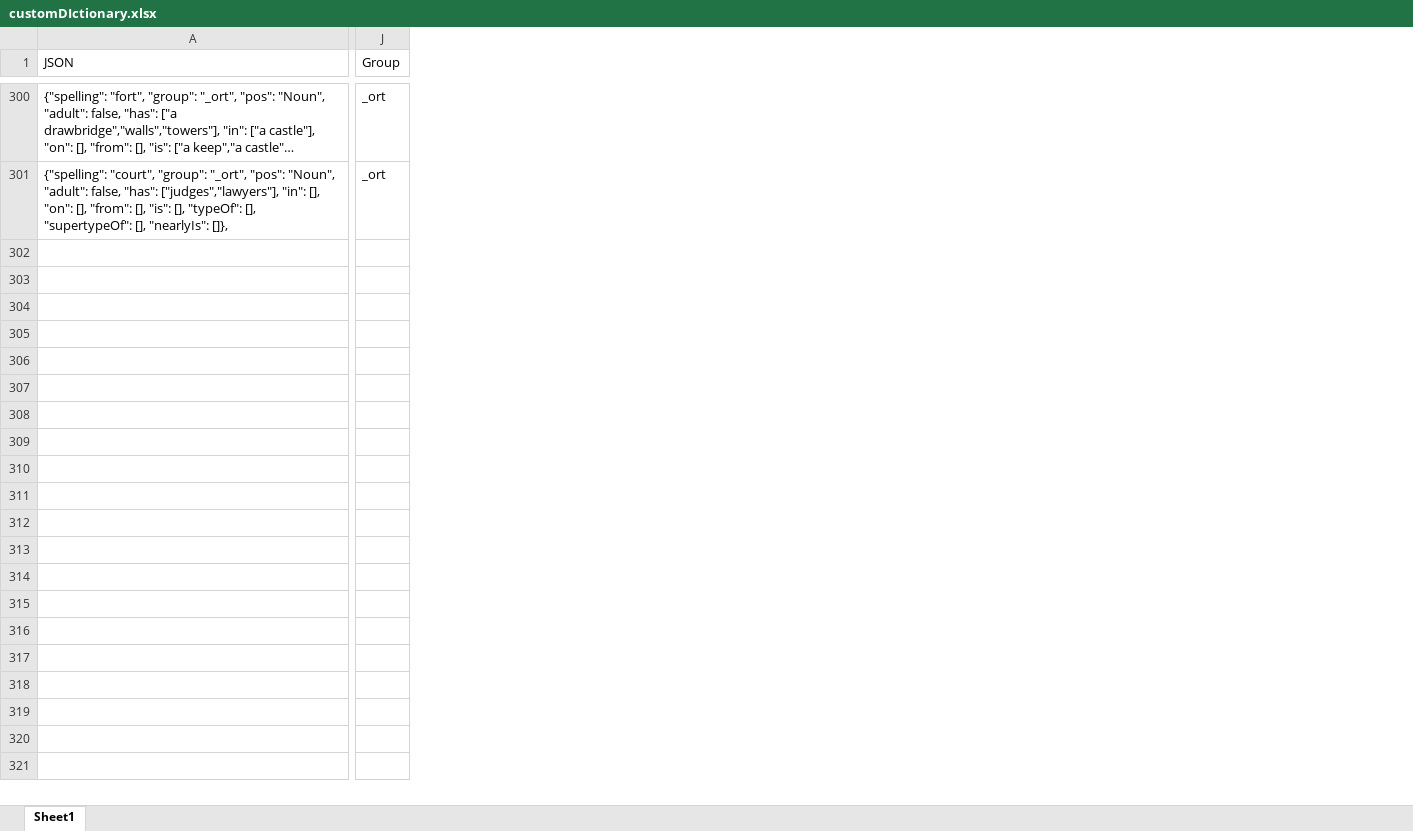
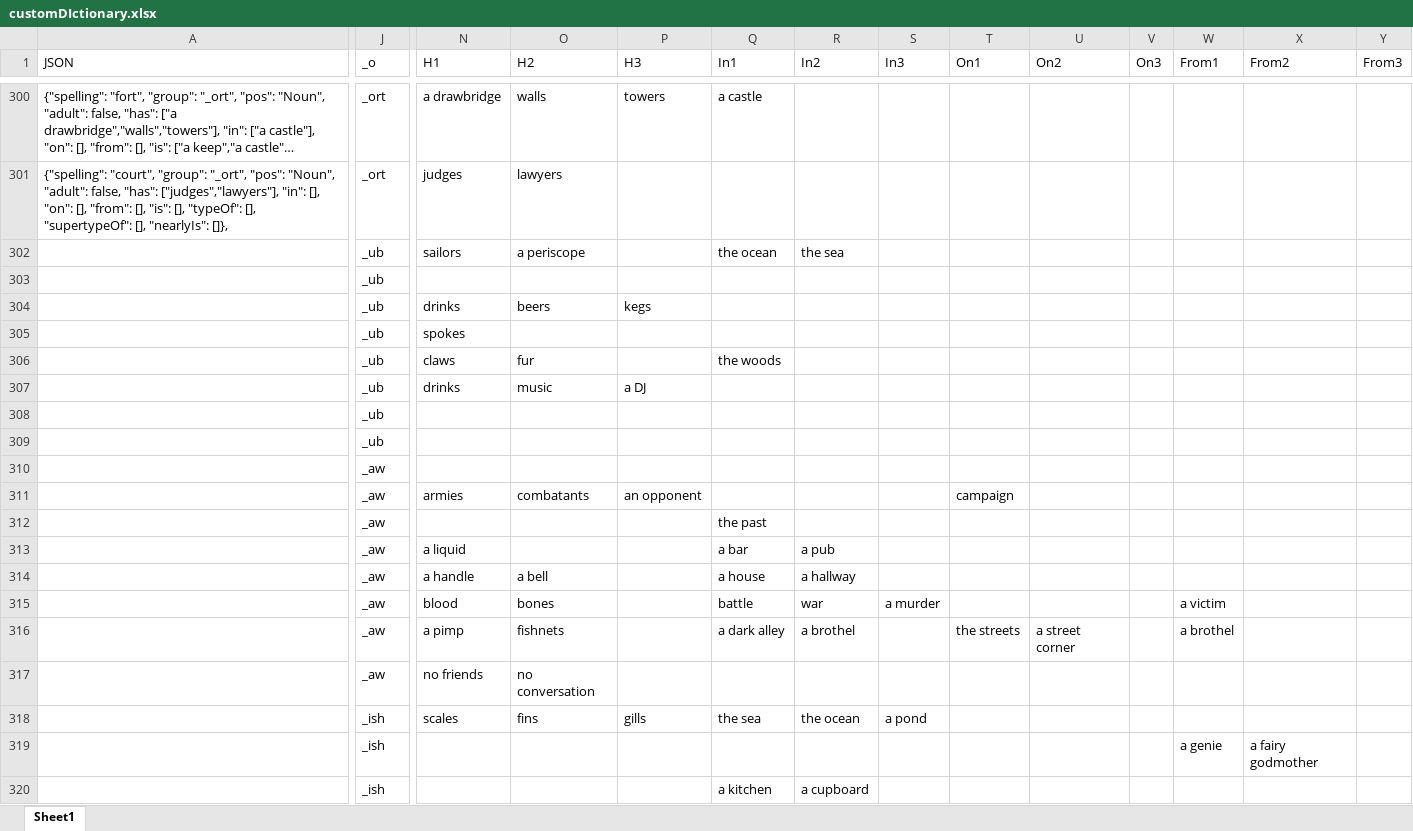
Before and after one commit to wabradshaw/claptrap, an Excel workbook: customDIctionary.xlsx, sheet Sheet1, drawn as a sheet; only a part is shown, gaps mark what is left out; long unchanged cells end in …; values as stored, in another font and other column widths than the file's, no borders; rows hold the shown columns only; the diff covers the shown part only; the diff names each change by its address in the sheet, - before the commit and + after, or states it on an @@ line.

Commit message:
Added more words

```diff
--- a/customDIctionary.xlsx (sheet Sheet1)
+++ b/customDIctionary.xlsx (sheet Sheet1)
@@ column N (H1) unhidden, rows 300-301: a drawbridge | judges @@
@@ column O (H2) unhidden, rows 300-301: walls | lawyers @@
@@ column P (H3) unhidden, row 300: towers @@
@@ column Q (In1) unhidden, row 300: a castle @@
@@ column R (In2) unhidden, empty @@
@@ column S (In3) unhidden, empty @@
@@ column T (On1) unhidden, empty @@
@@ column U (On2) unhidden, empty @@
@@ column V (On3) unhidden, empty @@
@@ column W (From1) unhidden, empty @@
@@ column X (From2) unhidden, empty @@
@@ column Y (From3) unhidden, empty @@
-J1: Group
+J1: _o
+row 302:  | _ub | sailors | a periscope |  | the ocean | the sea
+row 303:  | _ub
+row 304:  | _ub | drinks | beers | kegs
+row 305:  | _ub | spokes
+row 306:  | _ub | claws | fur |  | the woods
+row 307:  | _ub | drinks | music | a DJ
+row 308:  | _ub
+row 309:  | _ub
+row 310:  | _aw
+row 311:  | _aw | armies | combatants | an opponent |  |  |  | campaign
+row 312:  | _aw |  |  |  | the past
+row 313:  | _aw | a liquid |  |  | a bar | a pub
+row 314:  | _aw | a handle | a bell |  | a house | a hallway
+row 315:  | _aw | blood | bones |  | battle | war | a murder |  |  |  | a victim
+row 316:  | _aw | a pimp | fishnets |  | a dark alley | a brothel |  | the streets | a street corner |  | a brothel
+row 317:  | _aw | no friends | no conversation
+row 318:  | _ish | scales | fins | gills | the sea | the ocean | a pond
+row 319:  | _ish |  |  |  |  |  |  |  |  |  | a genie | a fairy godmother
+row 320:  | _ish |  |  |  | a kitchen | a cupboard
```
Also changed, not shown: 19 added rows and 4 edited cells elsewhere in this sheet, 1 other file.
